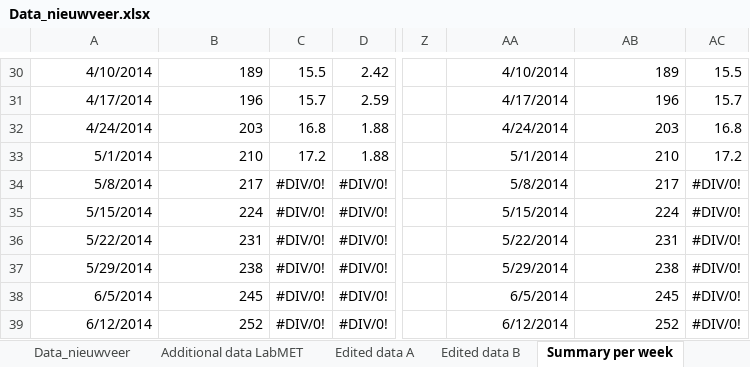
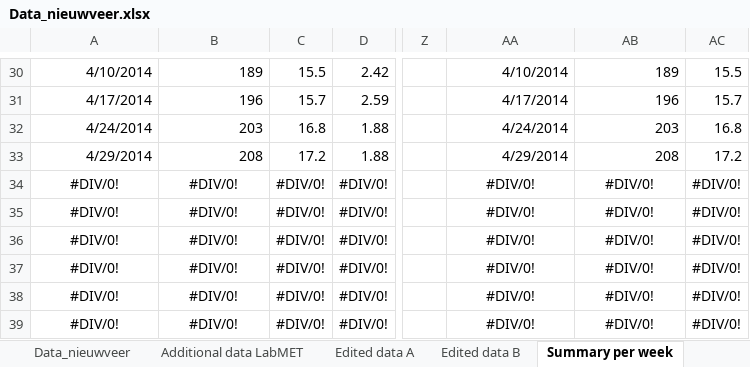
Before and after one commit to JoneBakkevig/intern_ugent, an Excel workbook: Data_nieuwveer.xlsx, sheet Summary per week, drawn as a sheet; only a part is shown, gaps mark what is left out; values as stored, in another font and other column widths than the file's, no borders; charts and pictures not drawn; the diff covers the shown part only; the diff names each change by its address in the sheet, - before the commit and + after, or states it on an @@ line.

```diff
--- a/Data_nieuwveer.xlsx (sheet Summary per week)
+++ b/Data_nieuwveer.xlsx (sheet Summary per week)
-A33: 5/1/2014
+A33: 4/29/2014
-B33: 210
+B33: 208
-AA33: 5/1/2014
+AA33: 4/29/2014
-AB33: 210
+AB33: 208
-A34: 5/8/2014
+A34: #DIV/0!
-A34:B39 alignment: right
+A34:B39 alignment: center
-B34: 217
+B34: #DIV/0!
-AA34: 5/8/2014
+AA34: #DIV/0!
-AA34:AB39 alignment: right
+AA34:AB39 alignment: center
-AB34: 217
+AB34: #DIV/0!
-A35: 5/15/2014
+A35: #DIV/0!
-B35: 224
+B35: #DIV/0!
-AA35: 5/15/2014
+AA35: #DIV/0!
-AB35: 224
+AB35: #DIV/0!
-A36: 5/22/2014
+A36: #DIV/0!
-B36: 231
+B36: #DIV/0!
-AA36: 5/22/2014
+AA36: #DIV/0!
-AB36: 231
+AB36: #DIV/0!
-A37: 5/29/2014
+A37: #DIV/0!
-B37: 238
+B37: #DIV/0!
-AA37: 5/29/2014
+AA37: #DIV/0!
-AB37: 238
+AB37: #DIV/0!
-A38: 6/5/2014
+A38: #DIV/0!
-B38: 245
+B38: #DIV/0!
-AA38: 6/5/2014
+AA38: #DIV/0!
-AB38: 245
+AB38: #DIV/0!
-A39: 6/12/2014
+A39: #DIV/0!
-B39: 252
+B39: #DIV/0!
-AA39: 6/12/2014
+AA39: #DIV/0!
-AB39: 252
+AB39: #DIV/0!
```
Also changed, not shown: 28 edited cells and cell formats elsewhere in this sheet, sheet Data_nieuwveer, sheet Edited data A, charts or pictures, 4 other files.
